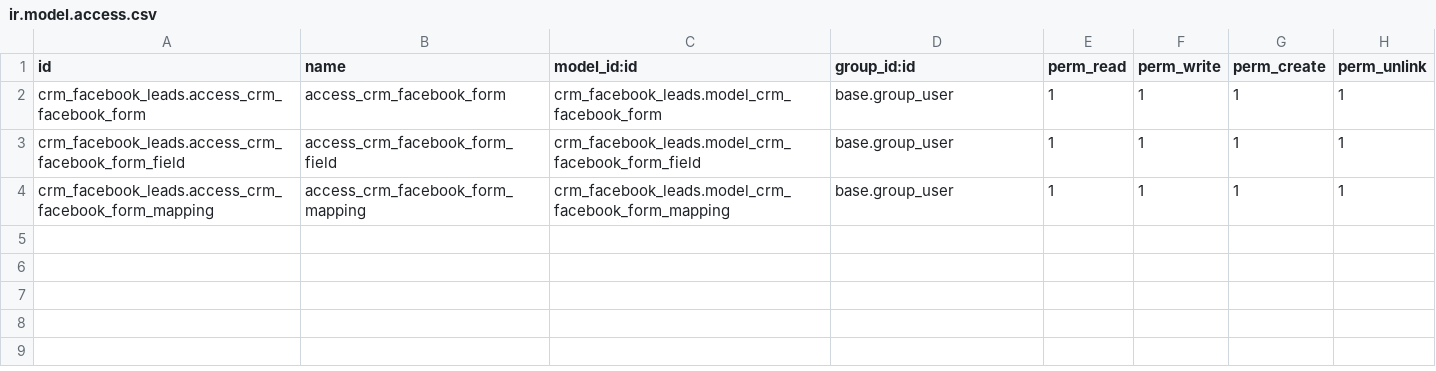
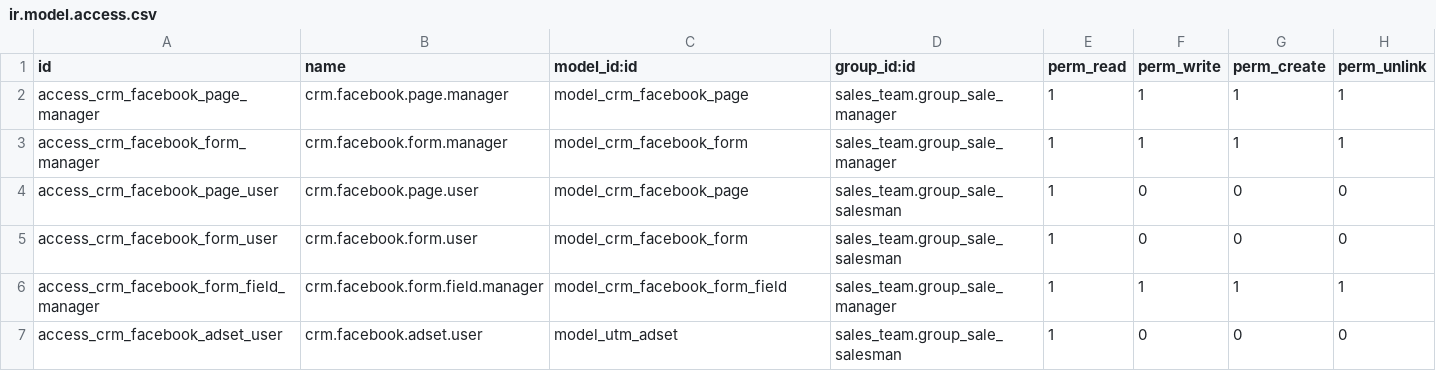
Before and after one commit to krish512/odoo_modules, a CSV file: crm_facebook_leads/security/ir.model.access.csv, drawn as a sheet.

Commit message:
Updated crm_facebook_leads with support for odoo 17

```diff
--- a/crm_facebook_leads/security/ir.model.access.csv
+++ b/crm_facebook_leads/security/ir.model.access.csv
@@ -1,4 +1,7 @@
 id,name,model_id:id,group_id:id,perm_read,perm_write,perm_create,perm_unlink
-crm_facebook_leads.access_crm_facebook_form,access_crm_facebook_form,crm_facebook_leads.model_crm_facebook_form,base.group_user,1,1,1,1
-crm_facebook_leads.access_crm_facebook_form_field,access_crm_facebook_form_field,crm_facebook_leads.model_crm_facebook_form_field,base.group_user,1,1,1,1
-crm_facebook_leads.access_crm_facebook_form_mapping,access_crm_facebook_form_mapping,crm_facebook_leads.model_crm_facebook_form_mapping,base.group_user,1,1,1,1
+access_crm_facebook_page_manager,crm.facebook.page.manager,model_crm_facebook_page,sales_team.group_sale_manager,1,1,1,1
+access_crm_facebook_form_manager,crm.facebook.form.manager,model_crm_facebook_form,sales_team.group_sale_manager,1,1,1,1
+access_crm_facebook_page_user,crm.facebook.page.user,model_crm_facebook_page,sales_team.group_sale_salesman,1,0,0,0
+access_crm_facebook_form_user,crm.facebook.form.user,model_crm_facebook_form,sales_team.group_sale_salesman,1,0,0,0
+access_crm_facebook_form_field_manager,crm.facebook.form.field.manager,model_crm_facebook_form_field,sales_team.group_sale_manager,1,1,1,1
+access_crm_facebook_adset_user,crm.facebook.adset.user,model_utm_adset,sales_team.group_sale_salesman,1,0,0,0
```
Also changed, not shown: 23 other files.
